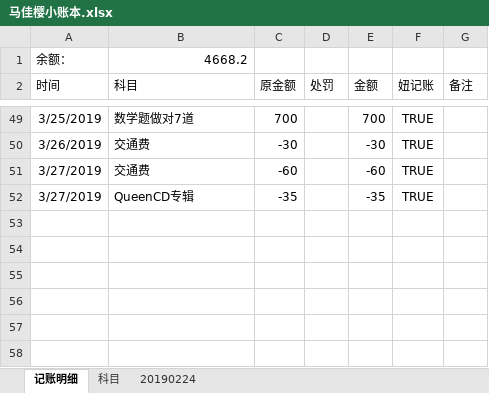
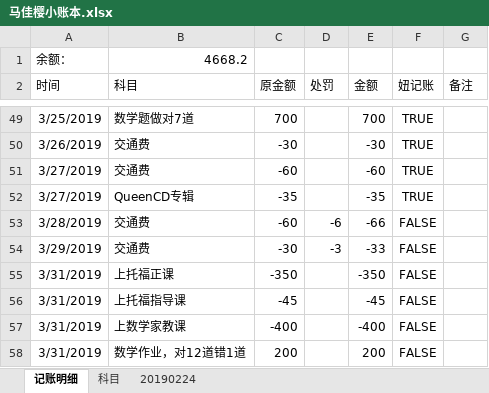
Before and after one commit to MrGangMa/ExcelProjects, an Excel workbook: 马佳樱小账本.xlsx, sheet 记账明细, drawn as a sheet; only a part is shown, gaps mark what is left out; values as stored, in another font and other column widths than the file's, no borders; table styles not drawn; the diff names each change by its address in the sheet, - before the commit and + after, or states it on an @@ line.

```diff
--- a/马佳樱小账本.xlsx (sheet 记账明细)
+++ b/马佳樱小账本.xlsx (sheet 记账明细)
+row 53: 3/28/2019 | 交通费 | -60 | -6 | -66 | FALSE
+row 54: 3/29/2019 | 交通费 | -30 | -3 | -33 | FALSE
+row 55: 3/31/2019 | 上托福正课 | -350 |  | -350 | FALSE
+row 56: 3/31/2019 | 上托福指导课 | -45 |  | -45 | FALSE
+row 57: 3/31/2019 | 上数学家教课 | -400 |  | -400 | FALSE
+row 58: 3/31/2019 | 数学作业，对12道错1道 | 200 |  | 200 | FALSE
```
Also changed, not shown: SELFCONSTRUCTION.xlsm, 数学计算游戏-曈曈.xlsm.
